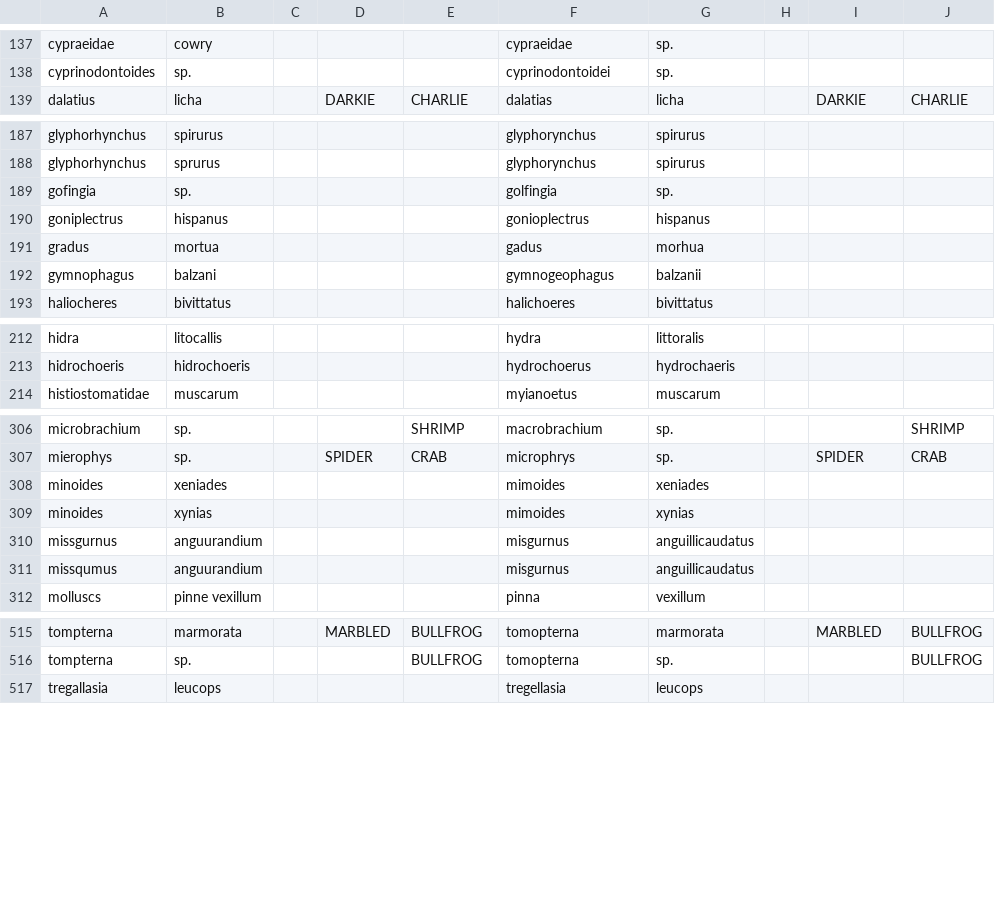
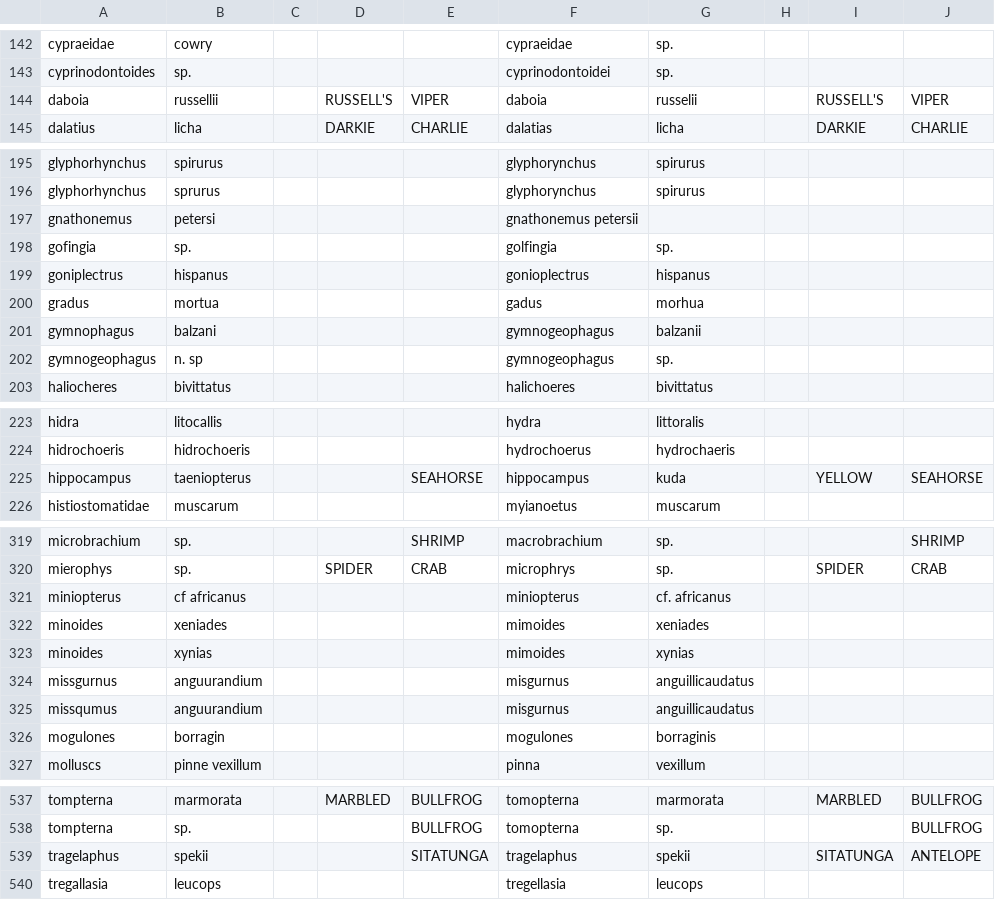
Before and after one commit to ecohealthalliance/lemis, a CSV file: data-raw/data/taxonomic_corrections.csv, drawn as a sheet; only a part is shown, gaps mark what is left out; the diff covers the shown part only.

```diff
--- a/data-raw/data/taxonomic_corrections.csv
+++ b/data-raw/data/taxonomic_corrections.csv
@@ -138,2 +143,3 @@ cypraeidae,cowry,,,,cypraeidae,sp.,,,
 cyprinodontoides,sp.,,,,cyprinodontoidei,sp.,,,
+daboia,russellii,,RUSSELL'S,VIPER,daboia,russelii,,RUSSELL'S,VIPER
 dalatius,licha,,DARKIE,CHARLIE,dalatias,licha,,DARKIE,CHARLIE
@@ -188,2 +196,3 @@ glyphorhynchus,spirurus,,,,glyphorynchus,spirurus,,,
 glyphorhynchus,sprurus,,,,glyphorynchus,spirurus,,,
+gnathonemus,petersi,,,,gnathonemus petersii,,,,
 gofingia,sp.,,,,golfingia,sp.,,,
@@ -192,2 +201,3 @@ gradus,mortua,,,,gadus,morhua,,,
 gymnophagus,balzani,,,,gymnogeophagus,balzanii,,,
+gymnogeophagus,n. sp,,,,gymnogeophagus,sp.,,,
 haliocheres,bivittatus,,,,halichoeres,bivittatus,,,
@@ -213,2 +224,3 @@ hidra,litocallis,,,,hydra,littoralis,,,
 hidrochoeris,hidrochoeris,,,,hydrochoerus,hydrochaeris,,,
+hippocampus,taeniopterus,,,SEAHORSE,hippocampus,kuda,,YELLOW,SEAHORSE
 histiostomatidae,muscarum,,,,myianoetus,muscarum,,,
@@ -307,2 +320,3 @@ microbrachium,sp.,,,SHRIMP,macrobrachium,sp.,,,SHRIMP
 mierophys,sp.,,SPIDER,CRAB,microphrys,sp.,,SPIDER,CRAB
+miniopterus,cf africanus,,,,miniopterus,cf. africanus,,,
 minoides,xeniades,,,,mimoides,xeniades,,,
@@ -311,2 +325,3 @@ missgurnus,anguurandium,,,,misgurnus,anguillicaudatus,,,
 missqumus,anguurandium,,,,misgurnus,anguillicaudatus,,,
+mogulones,borragin,,,,mogulones,borraginis,,,
 molluscs,pinne vexillum,,,,pinna,vexillum,,,
@@ -516,2 +538,3 @@ tompterna,marmorata,,MARBLED,BULLFROG,tomopterna,marmorata,,MARBLED,BULLFROG
 tompterna,sp.,,,BULLFROG,tomopterna,sp.,,,BULLFROG
+tragelaphus,spekii,,,SITATUNGA,tragelaphus,spekii,,SITATUNGA,ANTELOPE
 tregallasia,leucops,,,,tregellasia,leucops,,,
```
Also changed, not shown: 18 added rows elsewhere in this file, data-raw/data/manual_taxonomic_harmonization.csv, 1 other file.
